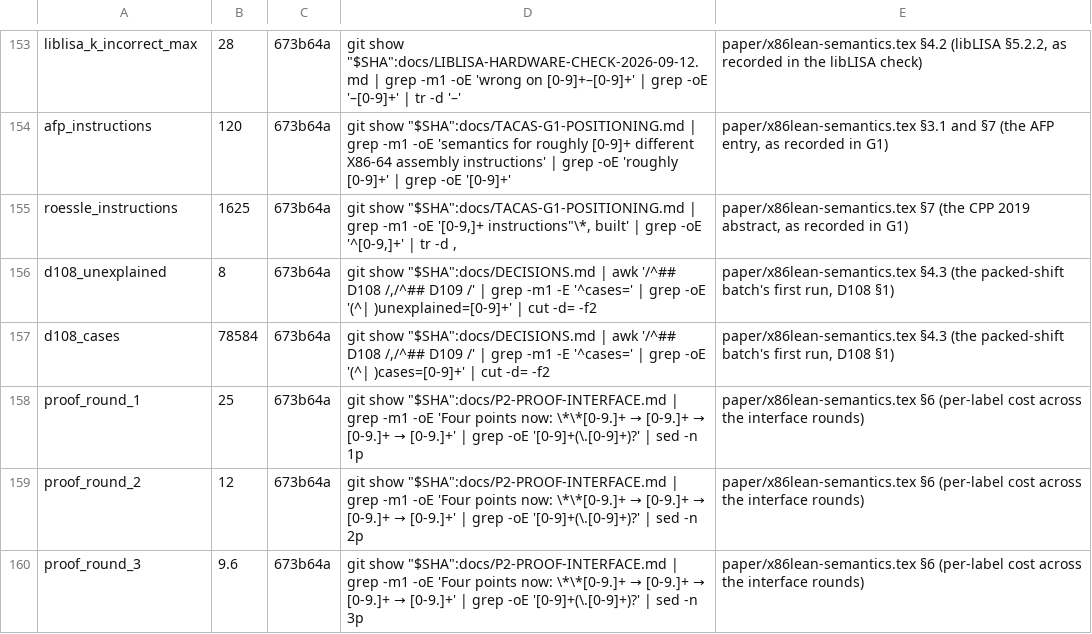
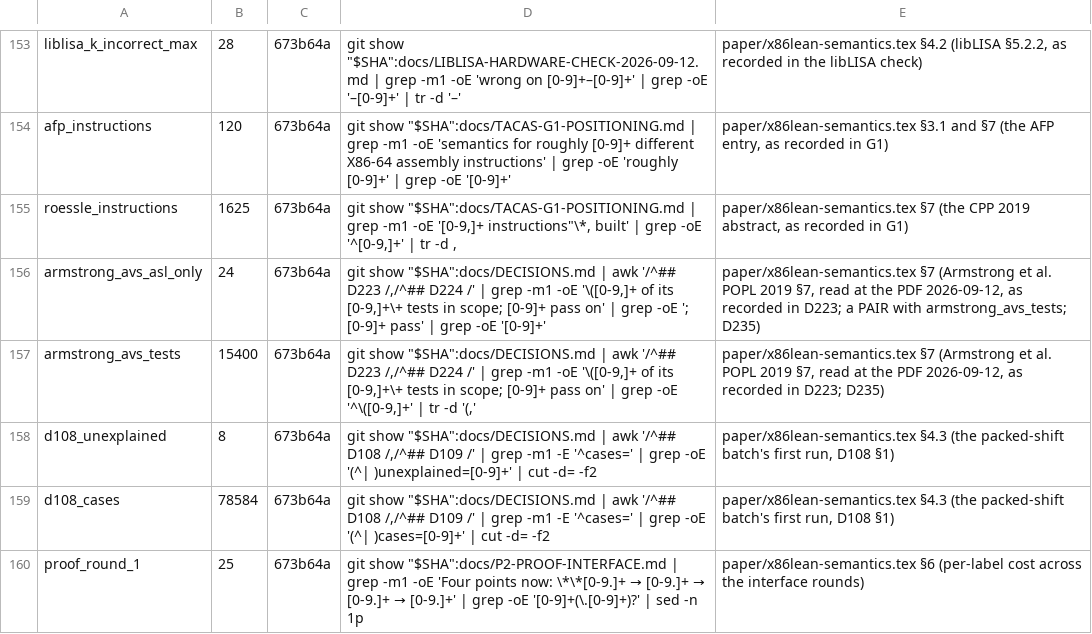
Before and after one commit to jyh/x86lean, a TSV file: docs/CLAIMS.tsv, drawn as a sheet; only a part is shown, gaps mark what is left out; the shorter side is filled out with more unchanged rows; the diff names each change by its address in the sheet, - before the commit and + after, or states it on an @@ line.

```diff
--- a/docs/CLAIMS.tsv
+++ b/docs/CLAIMS.tsv
+row 156: armstrong_avs_asl_only | 24 | 673b64a | git show "$SHA":docs/DECISIONS.md | awk '/^## D223 /,/^## D224 /' | grep -m1 -oE '\([0-9,]+ of its [0-9,]+\+ tests in scope; [0-9]+ pass on' | grep -oE '; [0-9]+ pass' | grep -oE '[0-9]+' | paper/x86lean-semantics.tex §7 (Armstrong et al. POPL 2019 §7, read at the PDF 2026-09-12, as recorded in D223; a PAIR with armstrong_avs_tests; D235)
+row 157: armstrong_avs_tests | 15400 | 673b64a | git show "$SHA":docs/DECISIONS.md | awk '/^## D223 /,/^## D224 /' | grep -m1 -oE '\([0-9,]+ of its [0-9,]+\+ tests in scope; [0-9]+ pass on' | grep -oE '^\([0-9,]+' | tr -d '(,' | paper/x86lean-semantics.tex §7 (Armstrong et al. POPL 2019 §7, read at the PDF 2026-09-12, as recorded in D223; D235)
```
Also changed, not shown: 5 other files.
